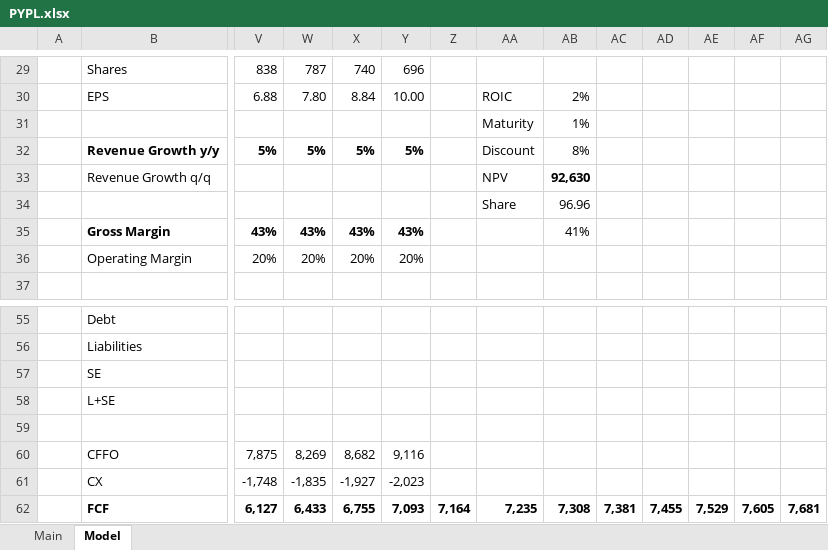
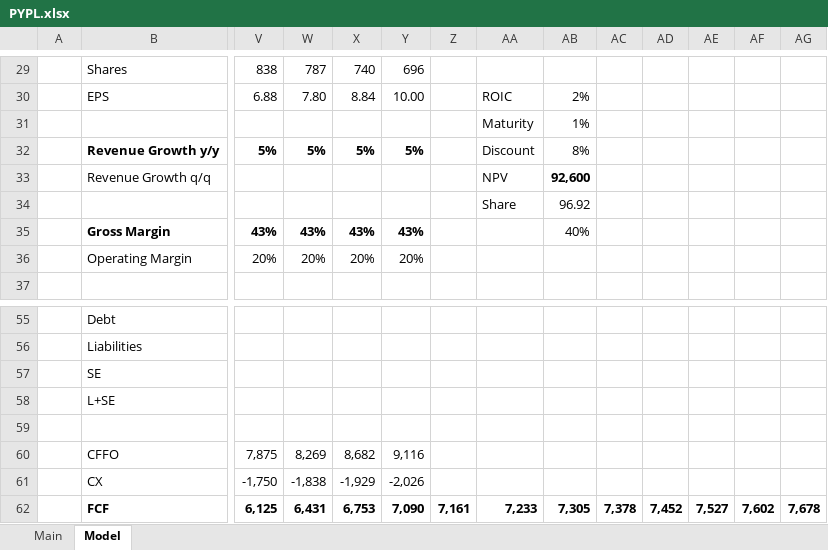
Before and after one commit to LiamRender/models, an Excel workbook: PYPL.xlsx, sheet Model, drawn as a sheet; only a part is shown, gaps mark what is left out; values as stored, in another font and other column widths than the file's, no borders; charts and pictures not drawn; the diff covers the shown part only; the diff names each change by its address in the sheet, - before the commit and + after, or states it on an @@ line.

```diff
--- a/PYPL.xlsx (sheet Model)
+++ b/PYPL.xlsx (sheet Model)
-AB33: 92,630
+AB33: 92,600
-AB34: 96.96
+AB34: 96.92
-AB35: 41%
+AB35: 40%
-V61: -1,748
+V61: -1,750
-W61: -1,835
+W61: -1,838
-X61: -1,927
+X61: -1,929
-Y61: -2,023
+Y61: -2,026
-V62: 6,127
+V62: 6,125
-W62: 6,433
+W62: 6,431
-X62: 6,755
+X62: 6,753
-Y62: 7,093
+Y62: 7,090
-Z62: 7,164
+Z62: 7,161
-AA62: 7,235
+AA62: 7,233
-AB62: 7,308
+AB62: 7,305
-AC62: 7,381
+AC62: 7,378
-AD62: 7,455
+AD62: 7,452
-AE62: 7,529
+AE62: 7,527
-AF62: 7,605
+AF62: 7,602
-AG62: 7,681
+AG62: 7,678
```
Also changed, not shown: 135 edited cells elsewhere in this sheet, sheet Main, ASML.xlsx, GOOGL.xlsx, 12 other files.
